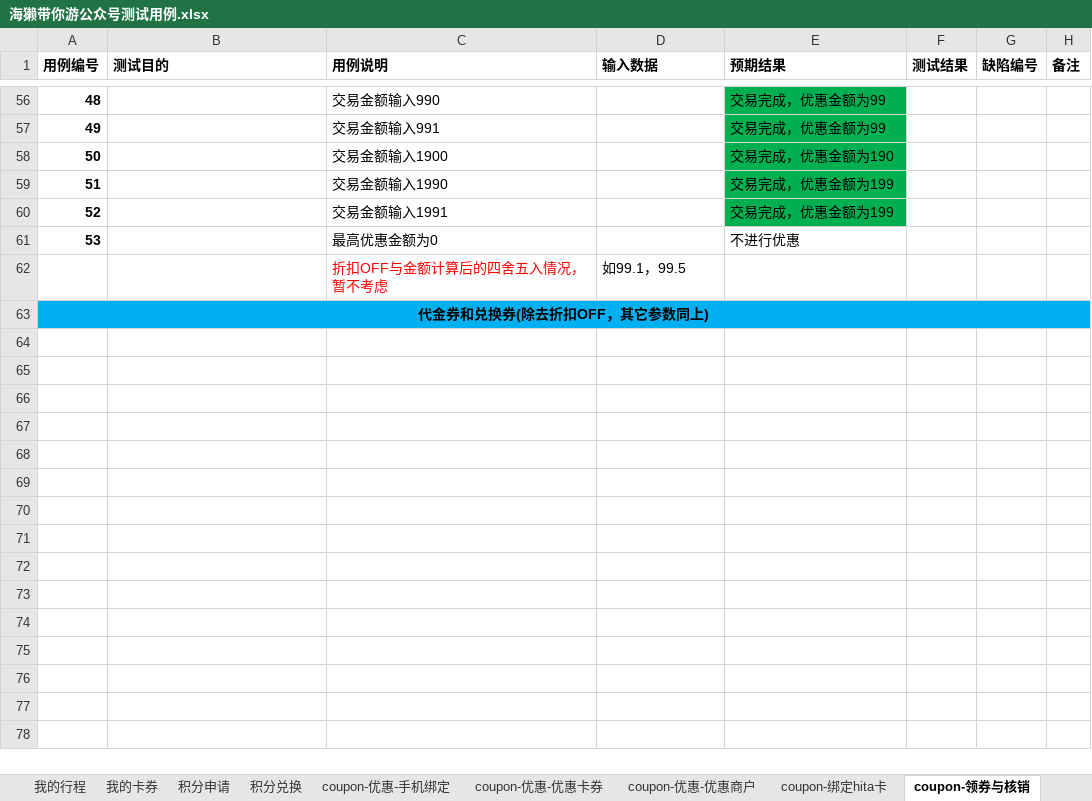
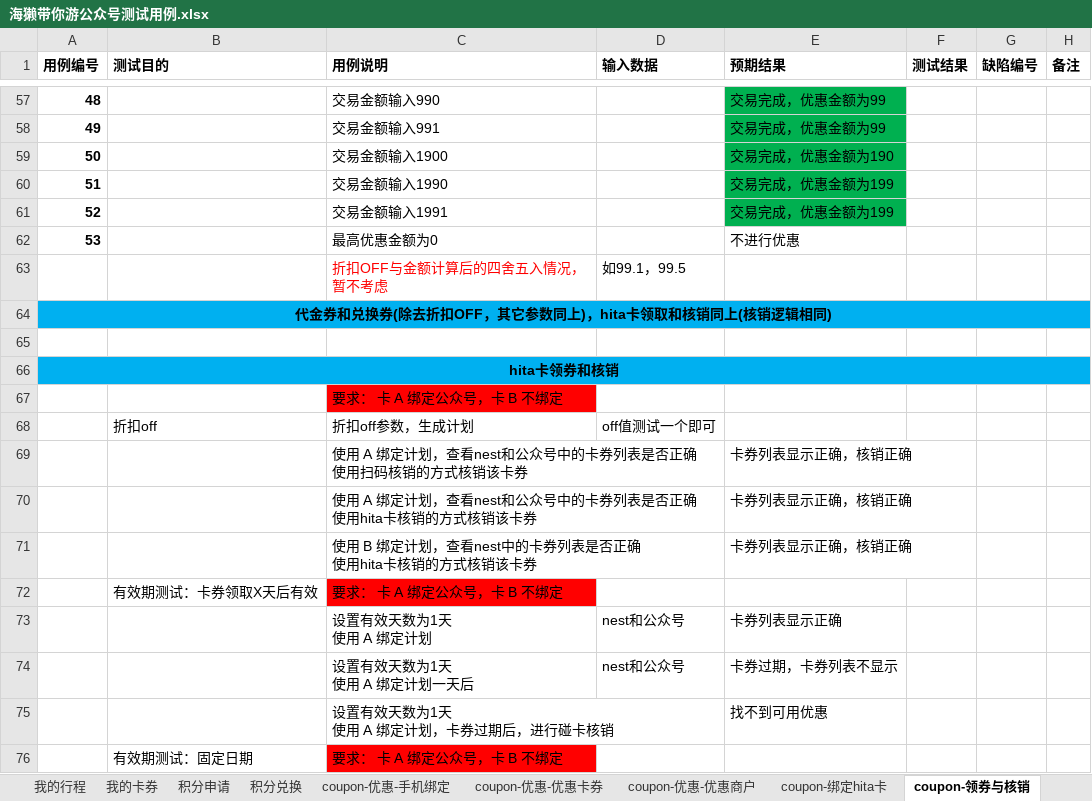
Before and after one commit to Testteam0922/JKtest, an Excel workbook: 用例/海獭带你游公众号测试用例.xlsx, sheet coupon-领券与核销, drawn as a sheet; only a part is shown, gaps mark what is left out; values as stored, in another font and other column widths than the file's, no borders; addresses are those after the commit; ↵ is a line break in a cell; the diff covers the shown part only; the diff names each change by its address in the sheet, - before the commit and + after, or states it on an @@ line.

```diff
--- a/用例/海獭带你游公众号测试用例.xlsx (sheet coupon-领券与核销)
+++ b/用例/海獭带你游公众号测试用例.xlsx (sheet coupon-领券与核销)
@@ column A (用例编号) renumbered in row 64 @@
+row 65: (empty)
+row 66: hita卡领券和核销
+row 67:  |  | 要求： 卡 A 绑定公众号，卡 B 不绑定
+row 68:  | 折扣off | 折扣off参数，生成计划 | off值测试一个即可
+row 69:  |  | 使用 A 绑定计划，查看nest和公众号中的卡券列表是否正确 ↵ 使用扫码核销的方式核销该卡券 |  | 卡券列表显示正确，核销正确
+row 70:  |  | 使用 A 绑定计划，查看nest和公众号中的卡券列表是否正确 ↵ 使用hita卡核销的方式核销该卡券 |  | 卡券列表显示正确，核销正确
+row 71:  |  | 使用 B 绑定计划，查看nest中的卡券列表是否正确 ↵ 使用hita卡核销的方式核销该卡券 |  | 卡券列表显示正确，核销正确
+row 72:  | 有效期测试：卡券领取X天后有效 | 要求： 卡 A 绑定公众号，卡 B 不绑定
+row 73:  |  | 设置有效天数为1天 ↵ 使用 A 绑定计划 | nest和公众号 | 卡券列表显示正确
+row 74:  |  | 设置有效天数为1天 ↵ 使用 A 绑定计划一天后 | nest和公众号 | 卡券过期，卡券列表不显示
+row 75:  |  | 设置有效天数为1天 ↵ 使用 A 绑定计划，卡券过期后，进行碰卡核销 |  | 找不到可用优惠
+row 76:  | 有效期测试：固定日期 | 要求： 卡 A 绑定公众号，卡 B 不绑定
```
Also changed, not shown: 13 added rows elsewhere in this sheet, other sheet tabs, 28 other files.
